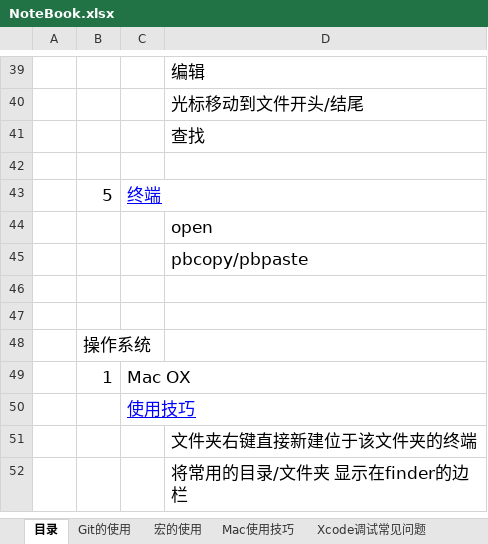
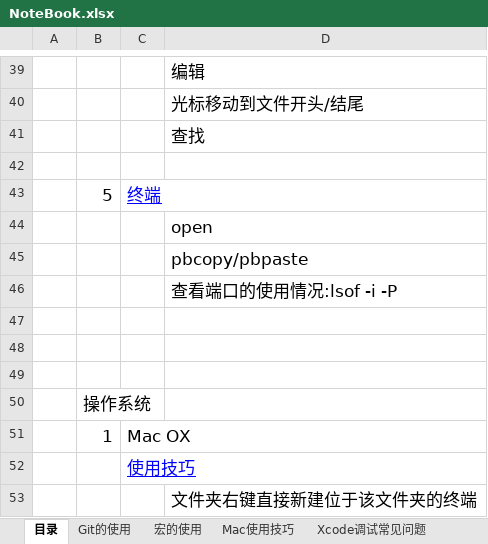
Before and after one commit to sokasyn/KnowledgeSet, an Excel workbook: NoteBook.xlsx, sheet 目录, drawn as a sheet; only a part is shown, gaps mark what is left out; the shorter side is filled out with more unchanged rows; values as stored, in another font and other column widths than the file's, no borders; the diff names each change by its address in the sheet, - before the commit and + after, or states it on an @@ line.

```diff
--- a/NoteBook.xlsx (sheet 目录)
+++ b/NoteBook.xlsx (sheet 目录)
+row 46:  |  |  | 查看端口的使用情况:lsof -i -P
+row 47: (empty)
```
Also changed, not shown: sheet 终端的使用, sheet JavaScript, charts or pictures.
